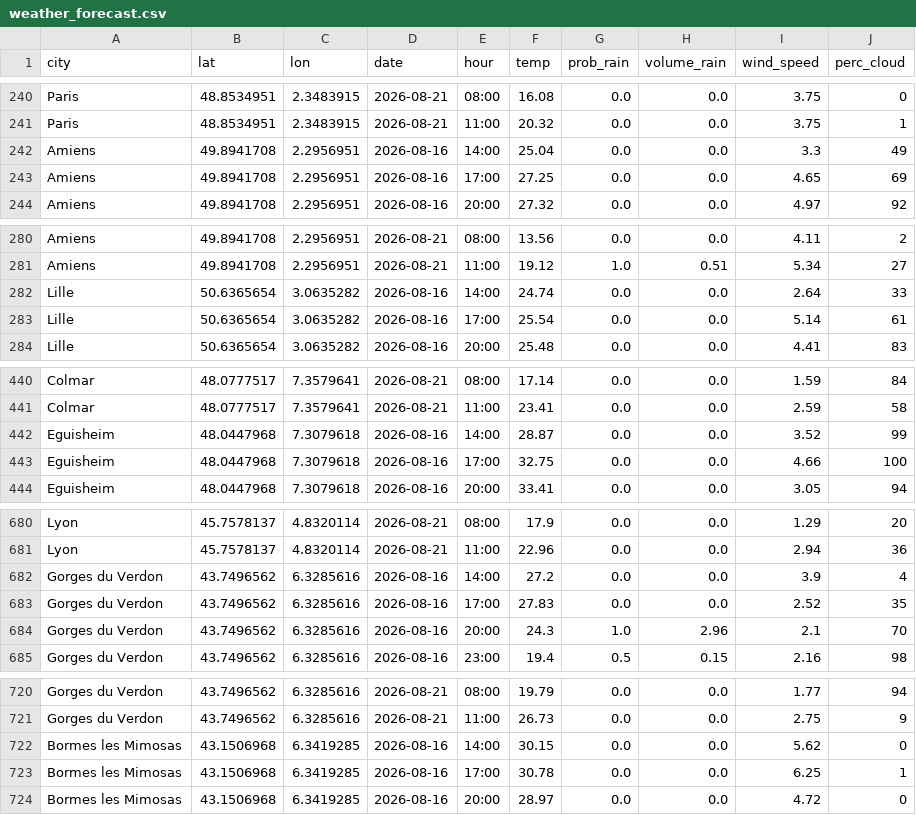
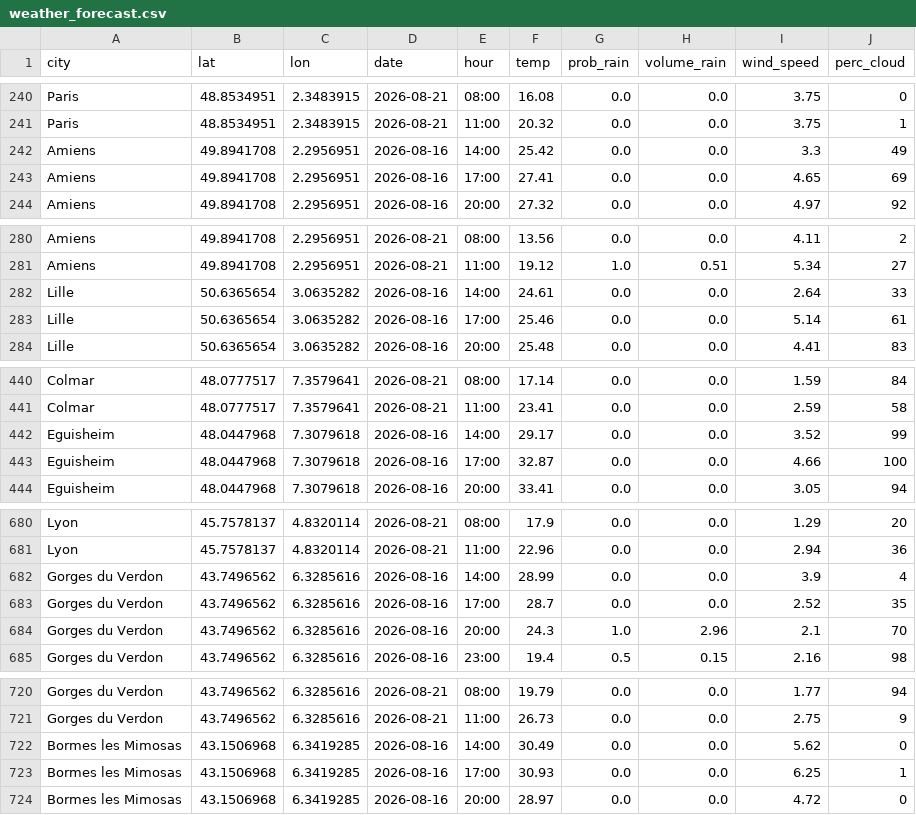
Before and after one commit to paezxavi/jedha_kayak_project, a CSV file: weather_forecast.csv, drawn as a sheet; only a part is shown, gaps mark what is left out; the diff covers the shown part only.

```diff
--- a/weather_forecast.csv
+++ b/weather_forecast.csv
@@ -241,4 +241,4 @@ Paris,48.8534951,2.3483915,2026-08-21,08:00,16.08,0.0,0.0,3.75,0
 Paris,48.8534951,2.3483915,2026-08-21,11:00,20.32,0.0,0.0,3.75,1
-Amiens,49.8941708,2.2956951,2026-08-16,14:00,25.04,0.0,0.0,3.3,49
-Amiens,49.8941708,2.2956951,2026-08-16,17:00,27.25,0.0,0.0,4.65,69
+Amiens,49.8941708,2.2956951,2026-08-16,14:00,25.42,0.0,0.0,3.3,49
+Amiens,49.8941708,2.2956951,2026-08-16,17:00,27.41,0.0,0.0,4.65,69
 Amiens,49.8941708,2.2956951,2026-08-16,20:00,27.32,0.0,0.0,4.97,92
@@ -281,4 +281,4 @@ Amiens,49.8941708,2.2956951,2026-08-21,08:00,13.56,0.0,0.0,4.11,2
 Amiens,49.8941708,2.2956951,2026-08-21,11:00,19.12,1.0,0.51,5.34,27
-Lille,50.6365654,3.0635282,2026-08-16,14:00,24.74,0.0,0.0,2.64,33
-Lille,50.6365654,3.0635282,2026-08-16,17:00,25.54,0.0,0.0,5.14,61
+Lille,50.6365654,3.0635282,2026-08-16,14:00,24.61,0.0,0.0,2.64,33
+Lille,50.6365654,3.0635282,2026-08-16,17:00,25.46,0.0,0.0,5.14,61
 Lille,50.6365654,3.0635282,2026-08-16,20:00,25.48,0.0,0.0,4.41,83
@@ -441,4 +441,4 @@ Colmar,48.0777517,7.3579641,2026-08-21,08:00,17.14,0.0,0.0,1.59,84
 Colmar,48.0777517,7.3579641,2026-08-21,11:00,23.41,0.0,0.0,2.59,58
-Eguisheim,48.0447968,7.3079618,2026-08-16,14:00,28.87,0.0,0.0,3.52,99
-Eguisheim,48.0447968,7.3079618,2026-08-16,17:00,32.75,0.0,0.0,4.66,100
+Eguisheim,48.0447968,7.3079618,2026-08-16,14:00,29.17,0.0,0.0,3.52,99
+Eguisheim,48.0447968,7.3079618,2026-08-16,17:00,32.87,0.0,0.0,4.66,100
 Eguisheim,48.0447968,7.3079618,2026-08-16,20:00,33.41,0.0,0.0,3.05,94
@@ -681,4 +681,4 @@ Lyon,45.7578137,4.8320114,2026-08-21,08:00,17.9,0.0,0.0,1.29,20
 Lyon,45.7578137,4.8320114,2026-08-21,11:00,22.96,0.0,0.0,2.94,36
-Gorges du Verdon,43.7496562,6.3285616,2026-08-16,14:00,27.2,0.0,0.0,3.9,4
-Gorges du Verdon,43.7496562,6.3285616,2026-08-16,17:00,27.83,0.0,0.0,2.52,35
+Gorges du Verdon,43.7496562,6.3285616,2026-08-16,14:00,28.99,0.0,0.0,3.9,4
+Gorges du Verdon,43.7496562,6.3285616,2026-08-16,17:00,28.7,0.0,0.0,2.52,35
 Gorges du Verdon,43.7496562,6.3285616,2026-08-16,20:00,24.3,1.0,2.96,2.1,70
@@ -721,4 +721,4 @@ Gorges du Verdon,43.7496562,6.3285616,2026-08-21,08:00,19.79,0.0,0.0,1.77,94
 Gorges du Verdon,43.7496562,6.3285616,2026-08-21,11:00,26.73,0.0,0.0,2.75,9
-Bormes les Mimosas,43.1506968,6.3419285,2026-08-16,14:00,30.15,0.0,0.0,5.62,0
-Bormes les Mimosas,43.1506968,6.3419285,2026-08-16,17:00,30.78,0.0,0.0,6.25,1
+Bormes les Mimosas,43.1506968,6.3419285,2026-08-16,14:00,30.49,0.0,0.0,5.62,0
+Bormes les Mimosas,43.1506968,6.3419285,2026-08-16,17:00,30.93,0.0,0.0,6.25,1
 Bormes les Mimosas,43.1506968,6.3419285,2026-08-16,20:00,28.97,0.0,0.0,4.72,0
```
Also changed, not shown: 42 edited cells elsewhere in this file, weather_forecast_with_score.csv, 4 other files.
